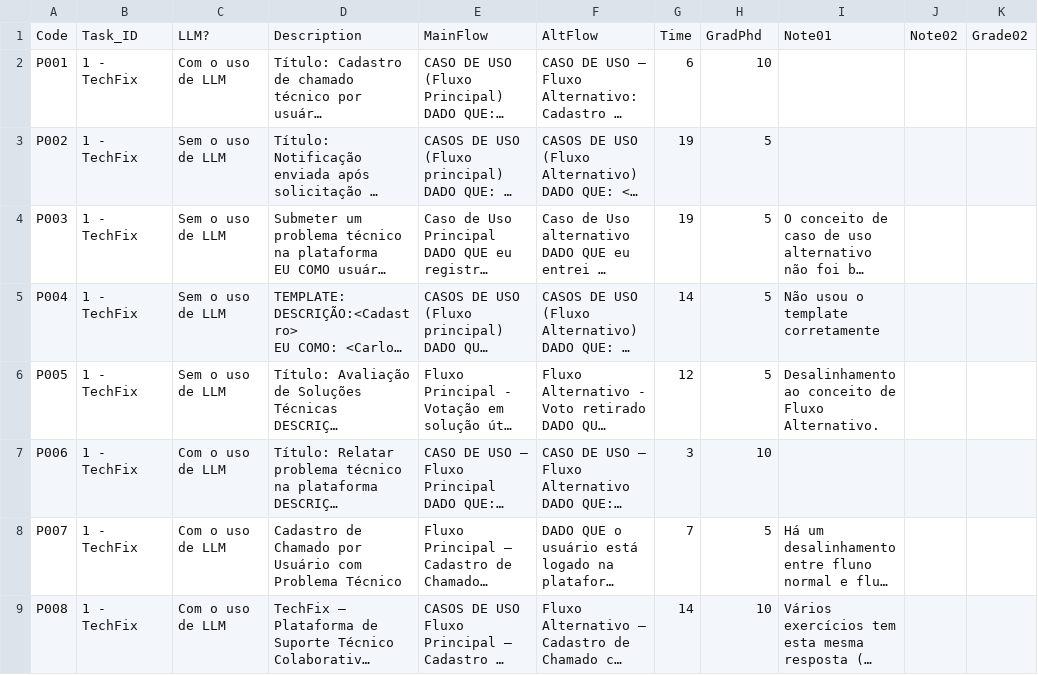
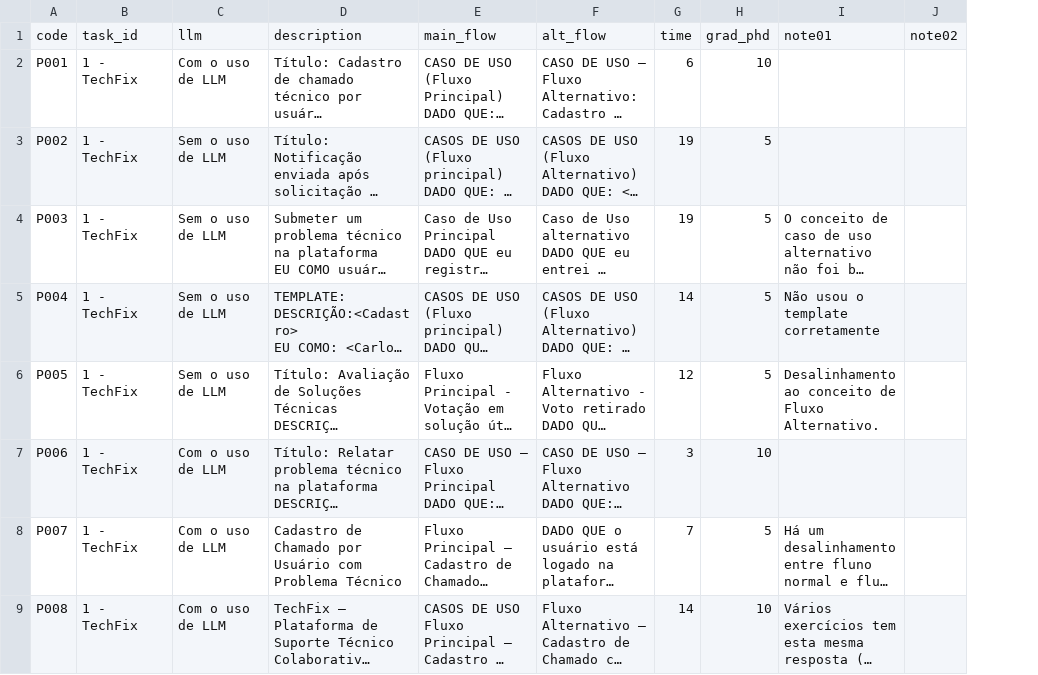
Before and after one commit to LabSoft-UFMG-Digitall-Cell/2026-LLMReq, a CSV file: api/server/data/tasks.csv, drawn as a sheet; only a part is shown; long unchanged cells end in …; removed rows and columns are numbered as before the commit, all else as after; the diff names each change by its address in the sheet, - before the commit and + after, or states it on an @@ line.

Commit message:
refactor: standardize CSV header and fix formatting inconsistencies in tasks data

```diff
--- a/api/server/data/tasks.csv
+++ b/api/server/data/tasks.csv
-column J, empty
-column K, empty
+column J, empty
-row 1: Code | Task_ID | LLM? | Description | MainFlow | AltFlow | Time | GradPhd | Note01 | Note02 | Grade02
+row 1: code | task_id | llm | description | main_flow | alt_flow | time | grad_phd | note01 | note02
```
